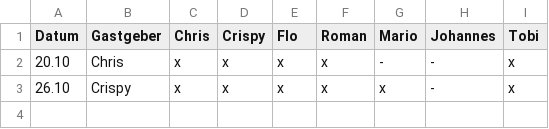
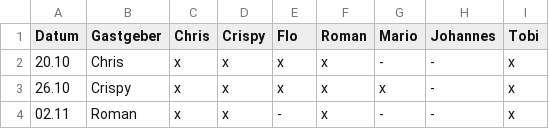
Before and after one commit to T-Gruber/E-Technik-Stammtisch, a CSV file: 2022_Auswertung.csv, drawn as a sheet.

Commit message:
Update 2022_Auswertung.csv

```diff
--- a/2022_Auswertung.csv
+++ b/2022_Auswertung.csv
@@ -3 +3,2 @@ Datum;      Gastgeber;   Chris;  Crispy;     Flo;   Roman;  Mario;  Johannes;
 26.10;      Crispy;      x;      x;          x;     x;      x;      -;          x
+02.11;      Roman;       x;      x;          -;     x;      -;      -;          x
```
